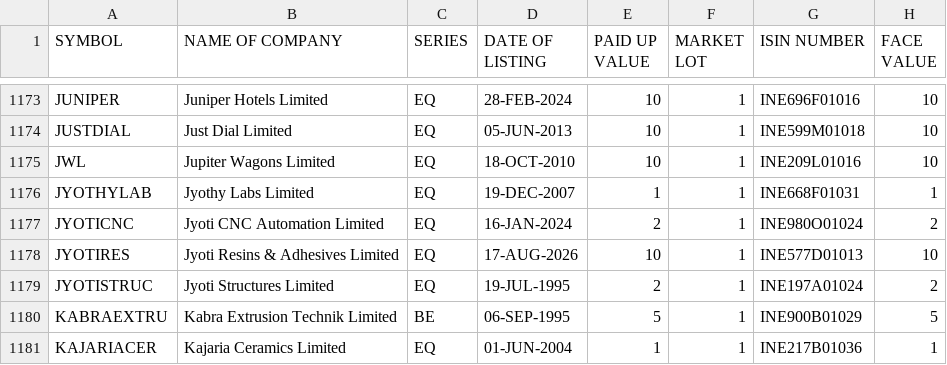
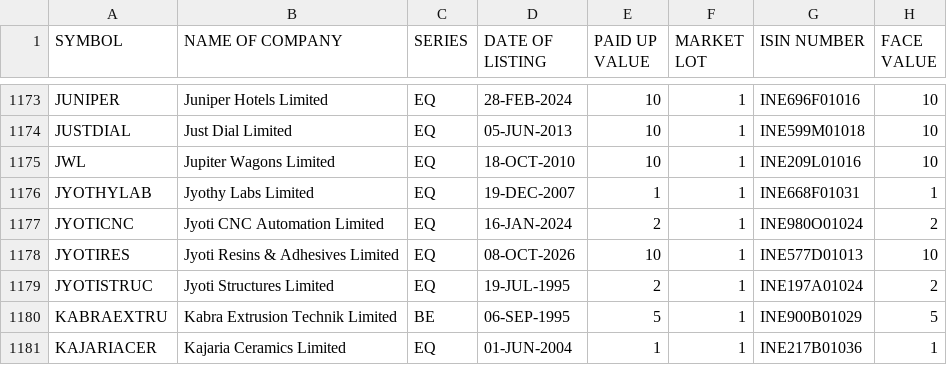
Before and after one commit to krishnaoj-stack/Stock---Dashboard, a CSV file: data/reference/nse_equity_master.csv, drawn as a sheet; only a part is shown, gaps mark what is left out; the diff covers the shown part only.

```diff
--- a/data/reference/nse_equity_master.csv
+++ b/data/reference/nse_equity_master.csv
@@ -1177,3 +1177,3 @@ JYOTHYLAB,Jyothy Labs Limited,EQ,19-DEC-2007,1,1,INE668F01031,1
 JYOTICNC,Jyoti CNC Automation Limited,EQ,16-JAN-2024,2,1,INE980O01024,2
-JYOTIRES,Jyoti Resins & Adhesives Limited,EQ,17-AUG-2026,10,1,INE577D01013,10
+JYOTIRES,Jyoti Resins & Adhesives Limited,EQ,08-OCT-2026,10,1,INE577D01013,10
 JYOTISTRUC,Jyoti Structures Limited,EQ,19-JUL-1995,2,1,INE197A01024,2
```
Also changed, not shown: 2 added rows and 5 edited cells elsewhere in this file, data/output/latest.csv.
